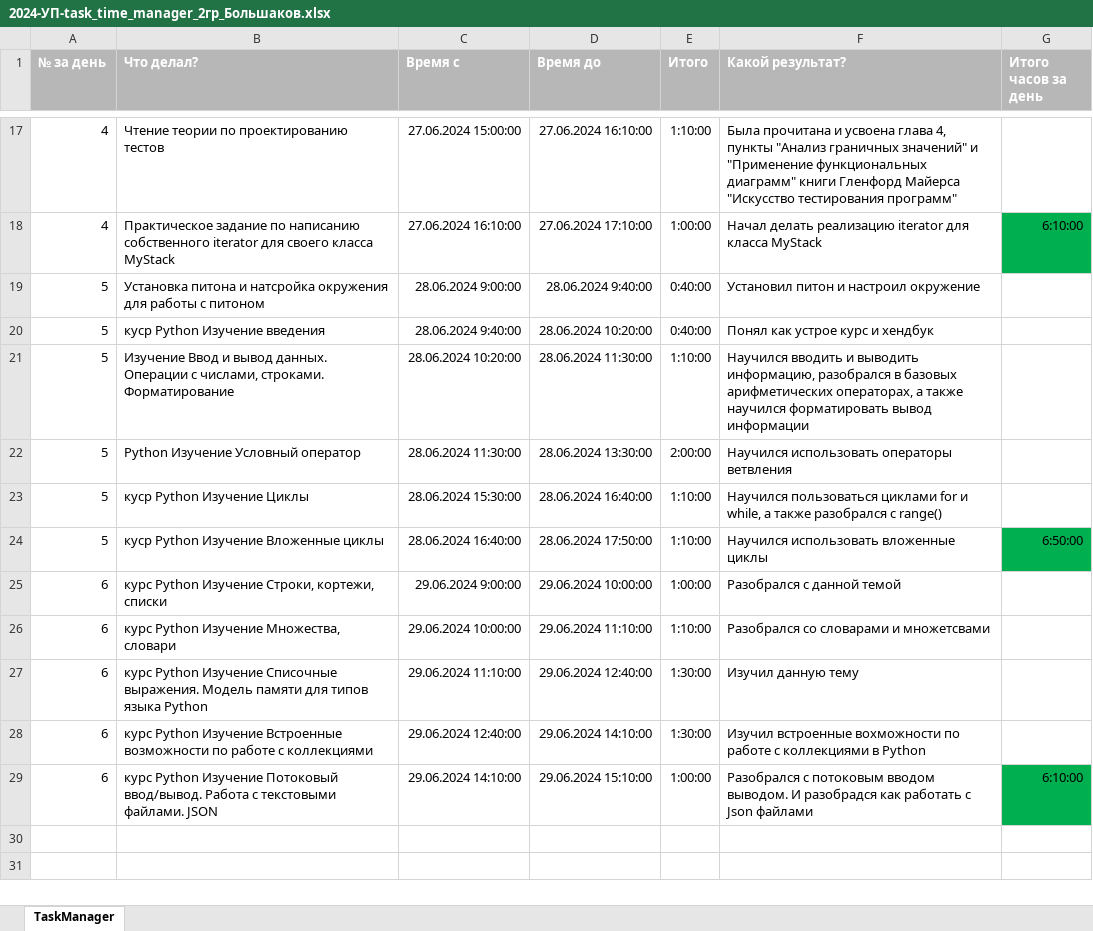
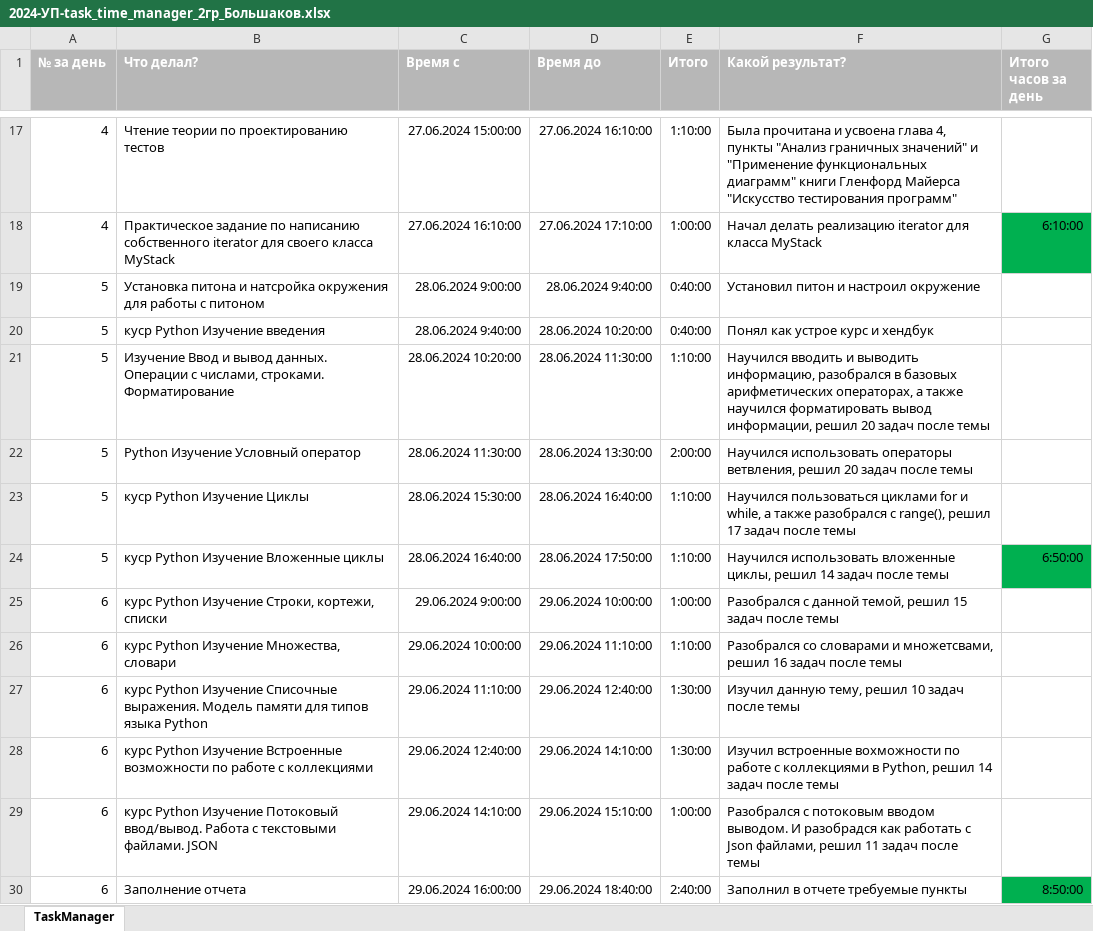
Before and after one commit to ArpiJokle/AB_Practice, an Excel workbook: 2024-УП-task_time_manager_2гр_Большаков.xlsx, sheet TaskManager, drawn as a sheet; only a part is shown, gaps mark what is left out; values as stored, in another font and other column widths than the file's, no borders; the diff names each change by its address in the sheet, - before the commit and + after, or states it on an @@ line.

Commit message:
Added python def tasks (4.1) & small changes in excel report

```diff
--- a/2024-УП-task_time_manager_2гр_Большаков.xlsx (sheet TaskManager)
+++ b/2024-УП-task_time_manager_2гр_Большаков.xlsx (sheet TaskManager)
-F21 (Какой результат?): …форматировать вывод информации
+F21 (Какой результат?): …форматировать вывод информации, решил 20 задач после темы
-F22 (Какой результат?): …использовать операторы ветвления
+F22 (Какой результат?): …использовать операторы ветвления, решил 20 задач после темы
-F23 (Какой результат?): …разобрался с range()
+F23 (Какой результат?): …разобрался с range(), решил 17 задач после темы
-F24 (Какой результат?): …использовать вложенные циклы
+F24 (Какой результат?): …использовать вложенные циклы, решил 14 задач после темы
-F25 (Какой результат?): Разобрался с данной темой
+F25 (Какой результат?): Разобрался с данной темой, решил 15 задач после темы
-F26 (Какой результат?): …словарами и множетсвами
+F26 (Какой результат?): …словарами и множетсвами, решил 16 задач после темы
-F27 (Какой результат?): Изучил данную тему
+F27 (Какой результат?): Изучил данную тему, решил 10 задач после темы
-F28 (Какой результат?): …коллекциями в Python
+F28 (Какой результат?): …коллекциями в Python, решил 14 задач после темы
-F29 (Какой результат?): …с Json файлами
+F29 (Какой результат?): …с Json файлами, решил 11 задач после темы
-G29 (Итого часов за день): 6:10:00
+G29 (Итого часов за день): (empty)
-G29 fill: #00B050
+G29 fill: none
+row 30: 6 | Заполнение отчета | 29.06.2024 16:00:00 | 29.06.2024 18:40:00 | 2:40:00 | Заполнил в отчете требуемые пункты | 8:50:00
```
Also changed, not shown: 10 other files.
